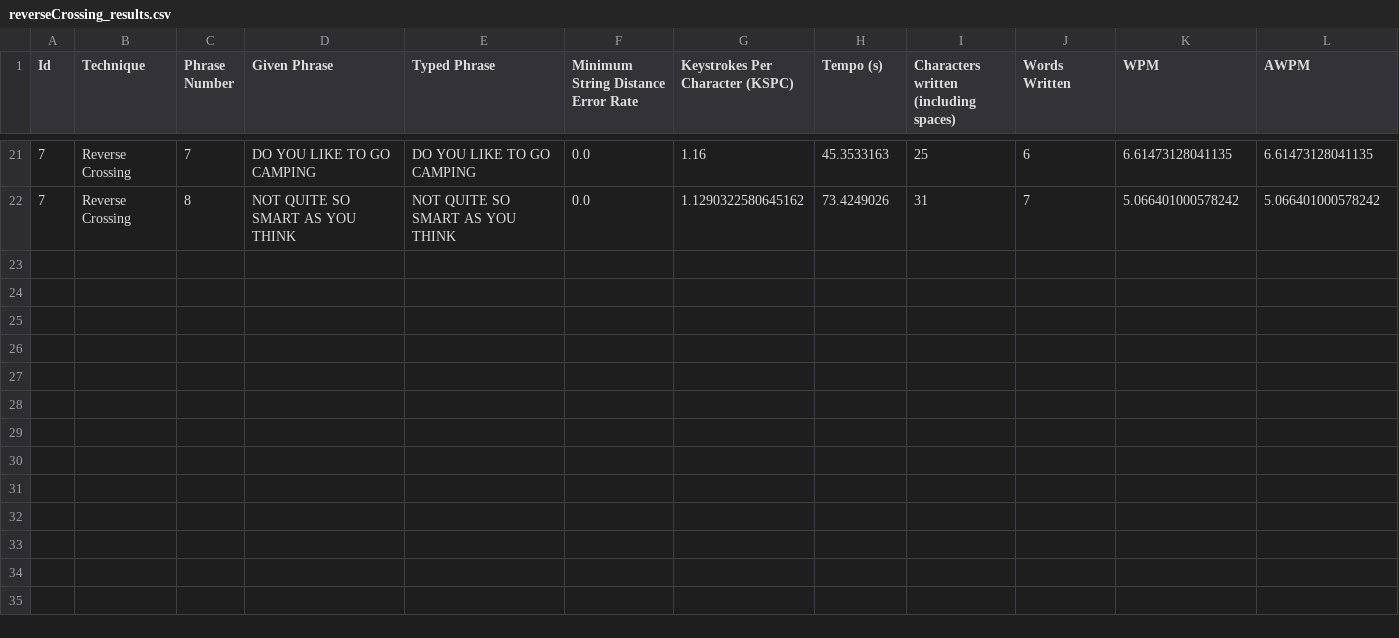
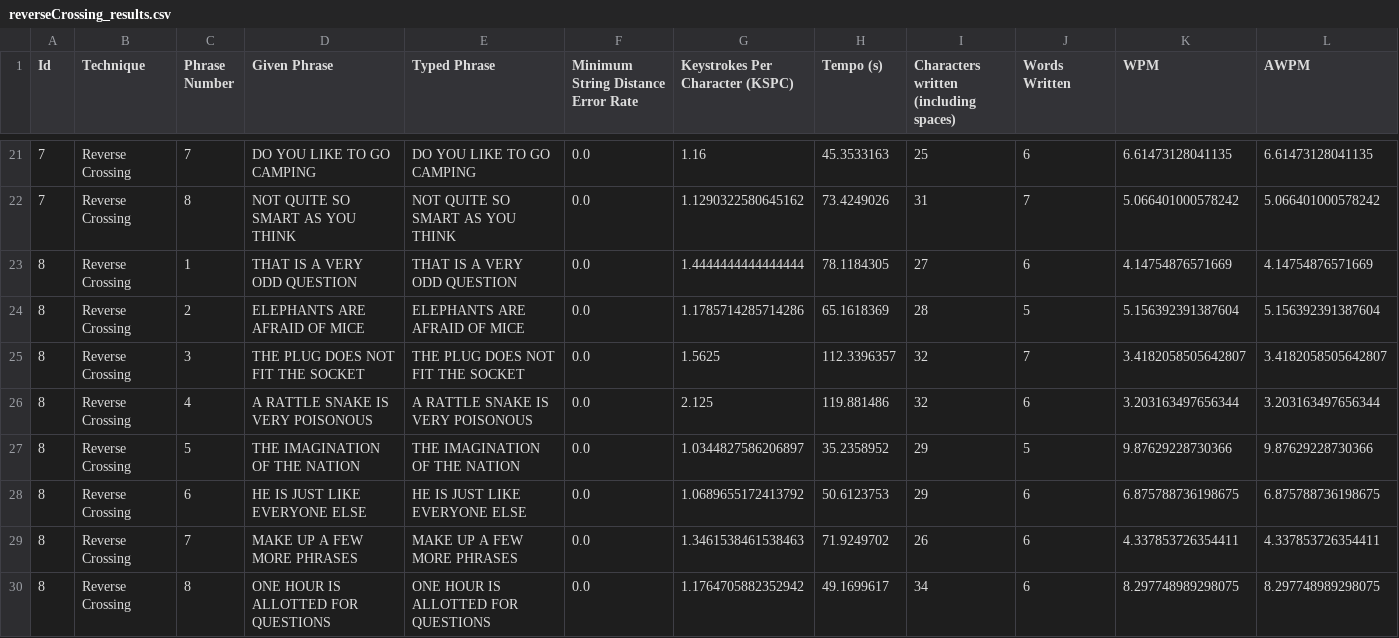
Before and after one commit to Franciscodc98/EyeTyping-2.0, a CSV file: src/main/resources/testResults/reverseCrossing_results.csv, drawn as a sheet; only a part is shown, gaps mark what is left out; rows hold the shown columns only; the diff names each change by its address in the sheet, - before the commit and + after, or states it on an @@ line.

```diff
--- a/src/main/resources/testResults/reverseCrossing_results.csv
+++ b/src/main/resources/testResults/reverseCrossing_results.csv
+row 23: 8 | Reverse Crossing | 1 | THAT IS A VERY ODD QUESTION | THAT IS A VERY ODD QUESTION | 0.0 | 1.4444444444444444 | 78.1184305 | 27 | 6 | 4.14754876571669 | 4.14754876571669
+row 24: 8 | Reverse Crossing | 2 | ELEPHANTS ARE AFRAID OF MICE | ELEPHANTS ARE AFRAID OF MICE | 0.0 | 1.1785714285714286 | 65.1618369 | 28 | 5 | 5.156392391387604 | 5.156392391387604
+row 25: 8 | Reverse Crossing | 3 | THE PLUG DOES NOT FIT THE SOCKET | THE PLUG DOES NOT FIT THE SOCKET | 0.0 | 1.5625 | 112.3396357 | 32 | 7 | 3.4182058505642807 | 3.4182058505642807
+row 26: 8 | Reverse Crossing | 4 | A RATTLE SNAKE IS VERY POISONOUS | A RATTLE SNAKE IS VERY POISONOUS | 0.0 | 2.125 | 119.881486 | 32 | 6 | 3.203163497656344 | 3.203163497656344
+row 27: 8 | Reverse Crossing | 5 | THE IMAGINATION OF THE NATION | THE IMAGINATION OF THE NATION | 0.0 | 1.0344827586206897 | 35.2358952 | 29 | 5 | 9.87629228730366 | 9.87629228730366
+row 28: 8 | Reverse Crossing | 6 | HE IS JUST LIKE EVERYONE ELSE | HE IS JUST LIKE EVERYONE ELSE | 0.0 | 1.0689655172413792 | 50.6123753 | 29 | 6 | 6.875788736198675 | 6.875788736198675
+row 29: 8 | Reverse Crossing | 7 | MAKE UP A FEW MORE PHRASES | MAKE UP A FEW MORE PHRASES | 0.0 | 1.3461538461538463 | 71.9249702 | 26 | 6 | 4.337853726354411 | 4.337853726354411
+row 30: 8 | Reverse Crossing | 8 | ONE HOUR IS ALLOTTED FOR QUESTIONS | ONE HOUR IS ALLOTTED FOR QUESTIONS | 0.0 | 1.1764705882352942 | 49.1699617 | 34 | 6 | 8.297748989298075 | 8.297748989298075
```
Also changed, not shown: 1 other file.
